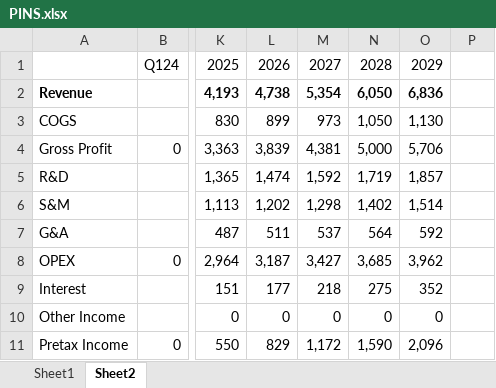
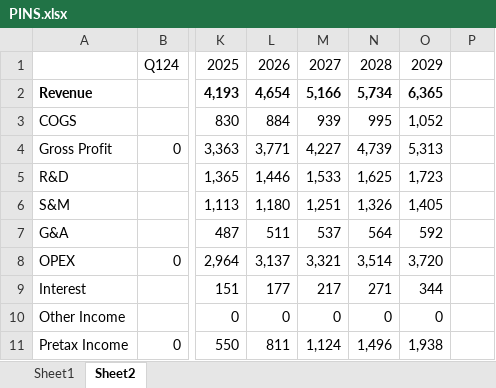
Before and after one commit to LiamRender/models, an Excel workbook: PINS.xlsx, sheet Sheet2, drawn as a sheet; only a part is shown, gaps mark what is left out; values as stored, in another font and other column widths than the file's, no borders; charts and pictures not drawn; the diff covers the shown part only; the diff names each change by its address in the sheet, - before the commit and + after, or states it on an @@ line.

```diff
--- a/PINS.xlsx (sheet Sheet2)
+++ b/PINS.xlsx (sheet Sheet2)
-L2: 4,738
+L2: 4,654
-M2: 5,354
+M2: 5,166
-N2: 6,050
+N2: 5,734
-O2: 6,836
+O2: 6,365
-L3: 899
+L3: 884
-M3: 973
+M3: 939
-N3: 1,050
+N3: 995
-O3: 1,130
+O3: 1,052
-L4: 3,839
+L4: 3,771
-M4: 4,381
+M4: 4,227
-N4: 5,000
+N4: 4,739
-O4: 5,706
+O4: 5,313
-L5: 1,474
+L5: 1,446
-M5: 1,592
+M5: 1,533
-N5: 1,719
+N5: 1,625
-O5: 1,857
+O5: 1,723
-L6: 1,202
+L6: 1,180
-M6: 1,298
+M6: 1,251
-N6: 1,402
+N6: 1,326
-O6: 1,514
+O6: 1,405
-L8: 3,187
+L8: 3,137
-M8: 3,427
+M8: 3,321
-N8: 3,685
+N8: 3,514
-O8: 3,962
+O8: 3,720
-M9: 218
+M9: 217
-N9: 275
+N9: 271
-O9: 352
+O9: 344
-L11: 829
+L11: 811
-M11: 1,172
+M11: 1,124
-N11: 1,590
+N11: 1,496
-O11: 2,096
+O11: 1,938
```
Also changed, not shown: 3 added rows, 2 removed rows and 305 edited cells elsewhere in this sheet, sheet Sheet1, formulas that keep their value, charts or pictures, AAPL.xlsx, CVX.xlsx, 3 other files.
